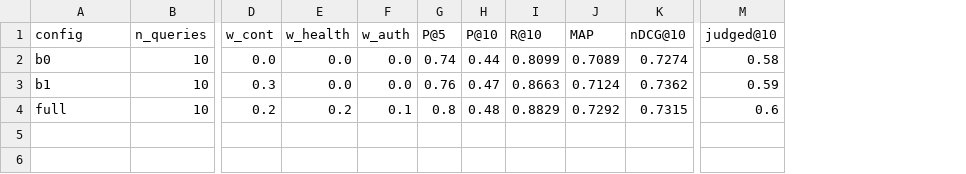
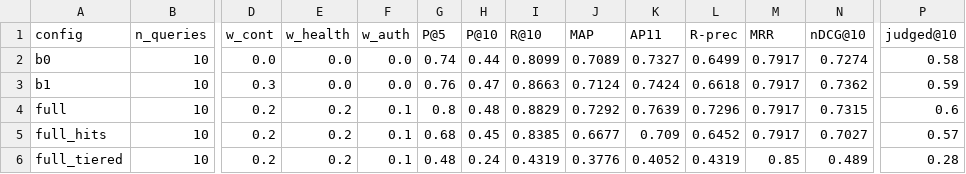
Before and after one commit to SannidhyaRai/LexShift, a CSV file: eval/results/ablation_dev.csv, drawn as a sheet; only a part is shown, gaps mark what is left out; rows hold the shown columns only; the diff names each change by its address in the sheet, - before the commit and + after, or states it on an @@ line.

```diff
--- a/eval/results/ablation_dev.csv
+++ b/eval/results/ablation_dev.csv
+column K (AP11), rows 2-4: 0.7327 | 0.7424 | 0.7639
+column L (R-prec), rows 2-4: 0.6499 | 0.6618 | 0.7296
+column M (MRR), rows 2-4: all 0.7917
+row 5: full_hits | 10 | 0.2 | 0.2 | 0.1 | 0.68 | 0.45 | 0.8385 | 0.6677 | 0.709 | 0.6452 | 0.7917 | 0.7027 | 0.57
+row 6: full_tiered | 10 | 0.2 | 0.2 | 0.1 | 0.48 | 0.24 | 0.4319 | 0.3776 | 0.4052 | 0.4319 | 0.85 | 0.489 | 0.28
```
Also changed, not shown: eval/results/per_query_dev.csv, 9 other files.
